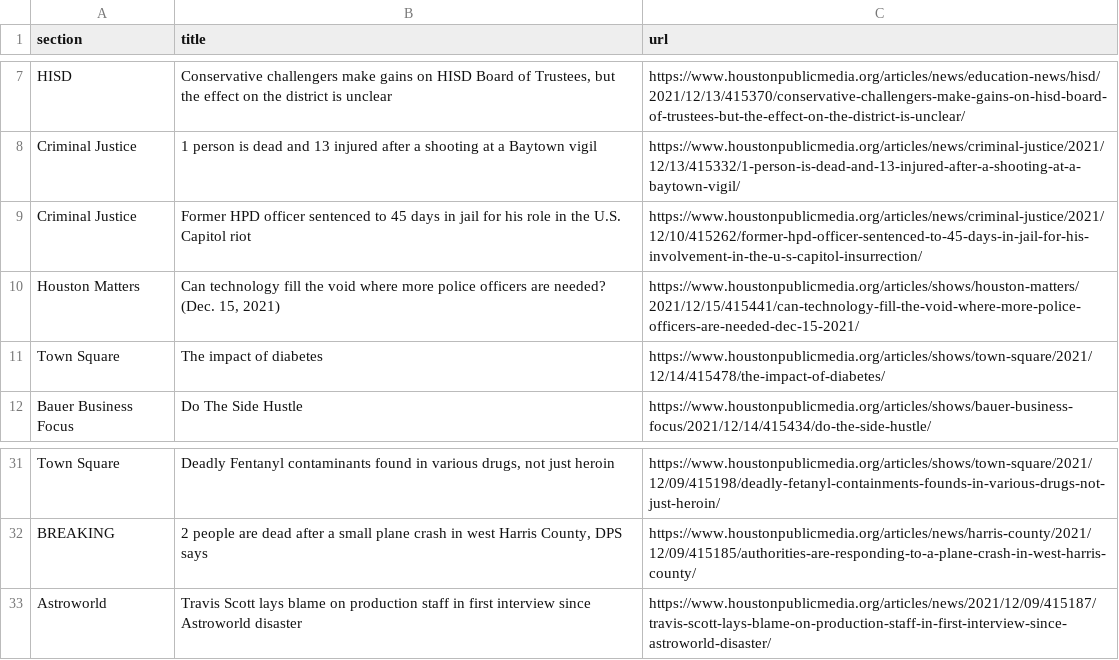
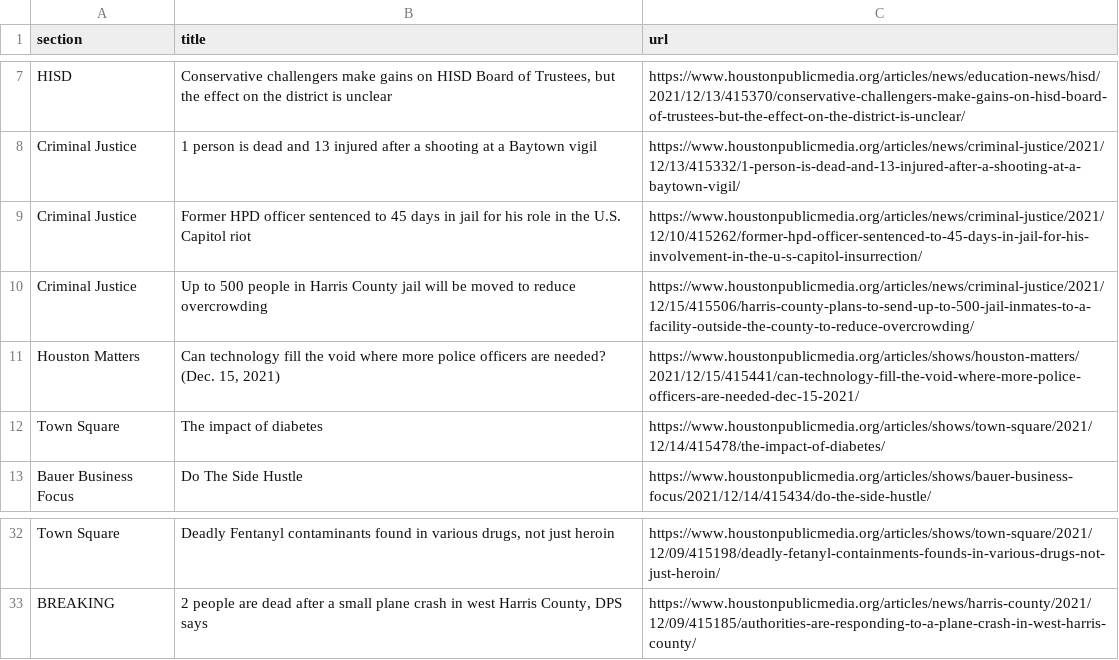
Before and after one commit to srjouppi/auto-scraper, a CSV file: npr.csv, drawn as a sheet; only a part is shown, gaps mark what is left out; removed rows and columns are numbered as before the commit, all else as after; the diff names each change by its address in the sheet, - before the commit and + after, or states it on an @@ line.

```diff
--- a/npr.csv
+++ b/npr.csv
+row 10: Criminal Justice | Up to 500 people in Harris County jail will be moved to reduce overcrowding | https://www.houstonpublicmedia.org/articles/news/criminal-justice/2021/12/15/415506/harris-county-plans-to-send-up-to-500-jail-inmates-to-a-facility-outside-the-county-to-reduce-overcrowding/
-row 33: Astroworld | Travis Scott lays blame on production staff in first interview since Astroworld disaster | https://www.houstonpublicmedia.org/articles/news/2021/12/09/415187/travis-scott-lays-blame-on-production-staff-in-first-interview-since-astroworld-disaster/
```
